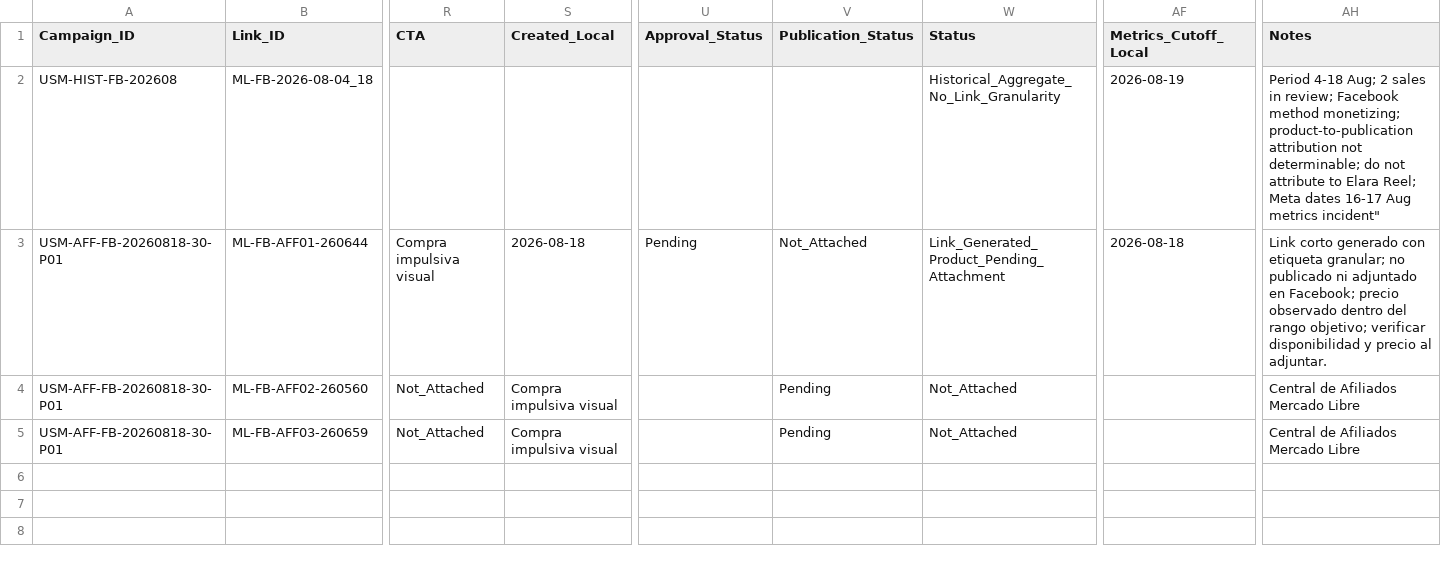
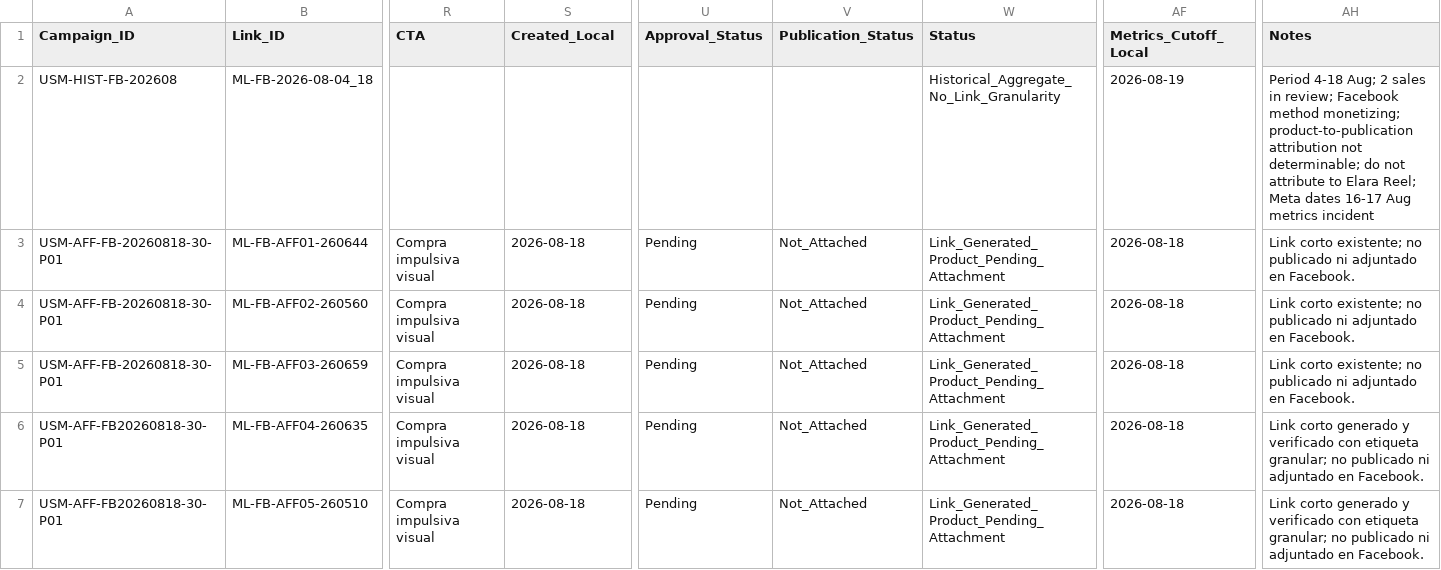
Before and after one commit to iomarketing09-sys/universe-sent-me-growth-os, a CSV file: Operations/Research/Affiliate_Link_Ledger.csv, drawn as a sheet; only a part is shown, gaps mark what is left out; rows hold the shown columns only; the diff covers the shown part only; the diff names each change by its address in the sheet, - before the commit and + after, or states it on an @@ line.

Commit message:
Complete ten affiliate product links

```diff
--- a/Operations/Research/Affiliate_Link_Ledger.csv
+++ b/Operations/Research/Affiliate_Link_Ledger.csv
-AH2 (Notes): …Aug metrics incident"
+AH2 (Notes): …Aug metrics incident
-AH3 (Notes): Link corto generado con etiqueta granular; no publicado ni adjuntado en Facebook; precio observado dentro del rango objetivo; verificar disponibilidad y precio al adjuntar.
+AH3 (Notes): Link corto existente; no publicado ni adjuntado en Facebook.
-R4:R5 (CTA): Not_Attached
+R4:R5 (CTA): Compra impulsiva visual
-S4:S5 (Created_Local): Compra impulsiva visual
+S4:S5 (Created_Local): 2026-08-18
-U4:U5 (Approval_Status): (empty)
+U4:U5 (Approval_Status): Pending
-V4:V5 (Publication_Status): Pending
+V4:V5 (Publication_Status): Not_Attached
-W4:W5 (Status): Not_Attached
+W4:W5 (Status): Link_Generated_Product_Pending_Attachment
-AF4:AF5 (Metrics_Cutoff_Local): (empty)
+AF4:AF5 (Metrics_Cutoff_Local): 2026-08-18
-AH4:AH5 (Notes): Central de Afiliados Mercado Libre
+AH4:AH5 (Notes): Link corto existente; no publicado ni adjuntado en Facebook.
+row 6: USM-AFF-FB20260818-30-P01 | ML-FB-AFF04-260635 | Compra impulsiva visual | 2026-08-18 | Pending | Not_Attached | Link_Generated_Product_Pending_Attachment | 2026-08-18 | Link corto generado y verificado con etiqueta granular; no publicado ni adjuntado en Facebook.
+row 7: USM-AFF-FB20260818-30-P01 | ML-FB-AFF05-260510 | Compra impulsiva visual | 2026-08-18 | Pending | Not_Attached | Link_Generated_Product_Pending_Attachment | 2026-08-18 | Link corto generado y verificado con etiqueta granular; no publicado ni adjuntado en Facebook.
```
Also changed, not shown: 5 added rows and 8 edited cells elsewhere in this file, Operations/Research/Affiliate_Pilot_Assignments.csv.
